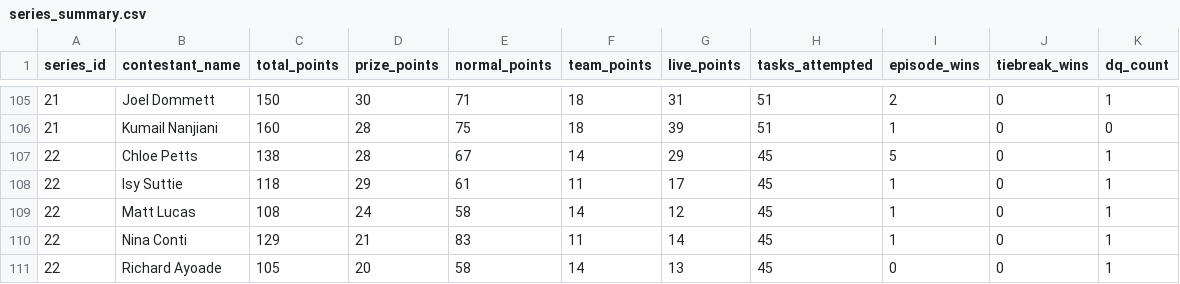
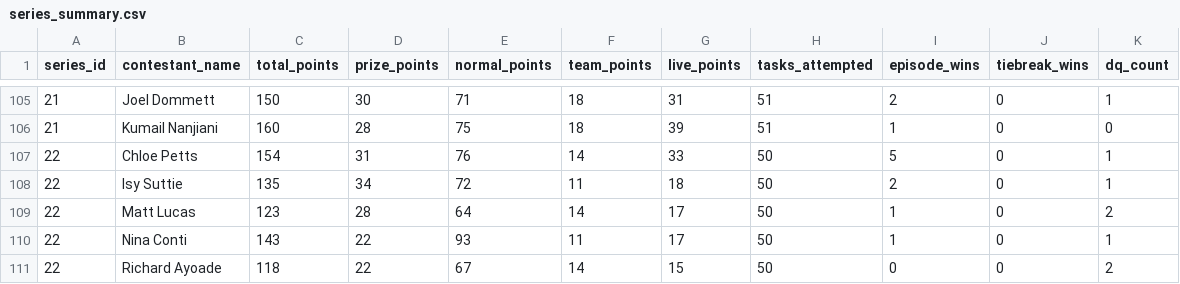
Before and after one commit to garymanleydata/TaskmasterSite, a CSV file: data/series_summary.csv, drawn as a sheet; only a part is shown, gaps mark what is left out.

```diff
--- a/data/series_summary.csv
+++ b/data/series_summary.csv
@@ -106,6 +106,6 @@
 21,Kumail Nanjiani,160,28,75,18,39,51,1,0,0
-22,Chloe Petts,138,28,67,14,29,45,5,0,1
-22,Isy Suttie,118,29,61,11,17,45,1,0,1
-22,Matt Lucas,108,24,58,14,12,45,1,0,1
-22,Nina Conti,129,21,83,11,14,45,1,0,1
-22,Richard Ayoade,105,20,58,14,13,45,0,0,1
+22,Chloe Petts,154,31,76,14,33,50,5,0,1
+22,Isy Suttie,135,34,72,11,18,50,2,0,1
+22,Matt Lucas,123,28,64,14,17,50,1,0,2
+22,Nina Conti,143,22,93,11,17,50,1,0,1
+22,Richard Ayoade,118,22,67,14,15,50,0,0,2
```
Also changed, not shown: data/telemetry.csv, 2 other files.
